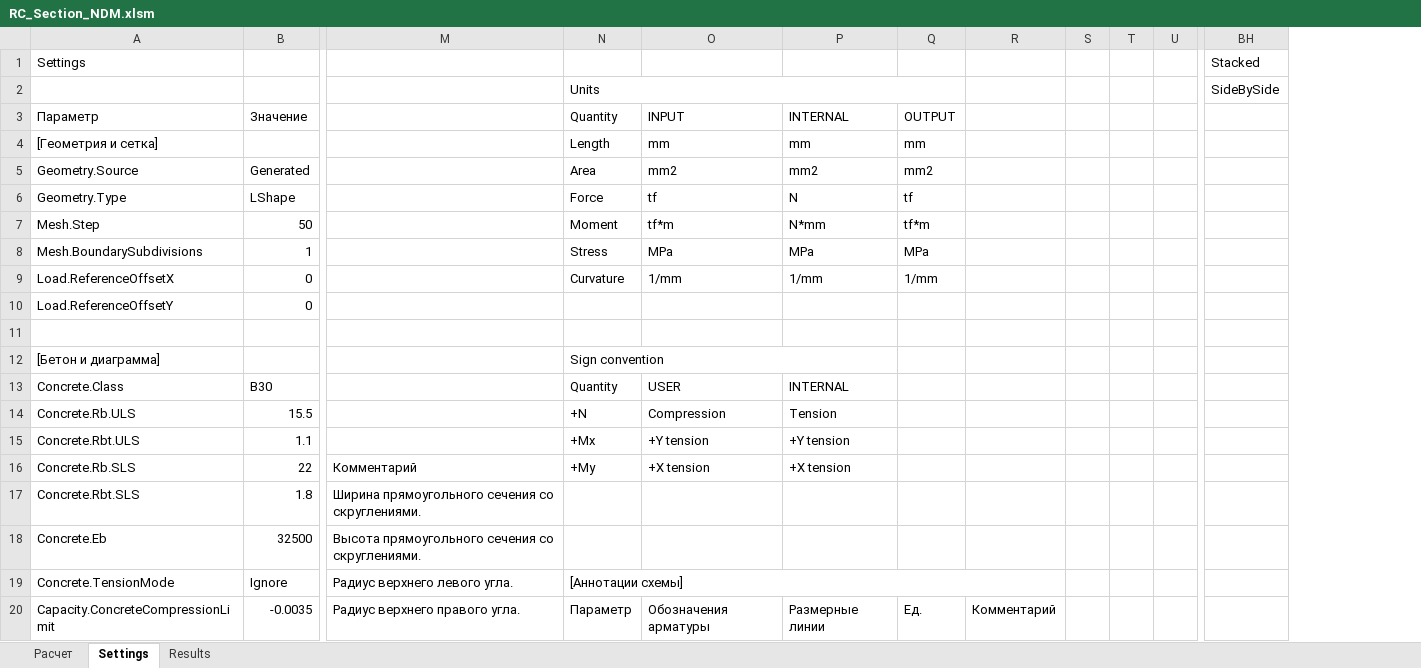
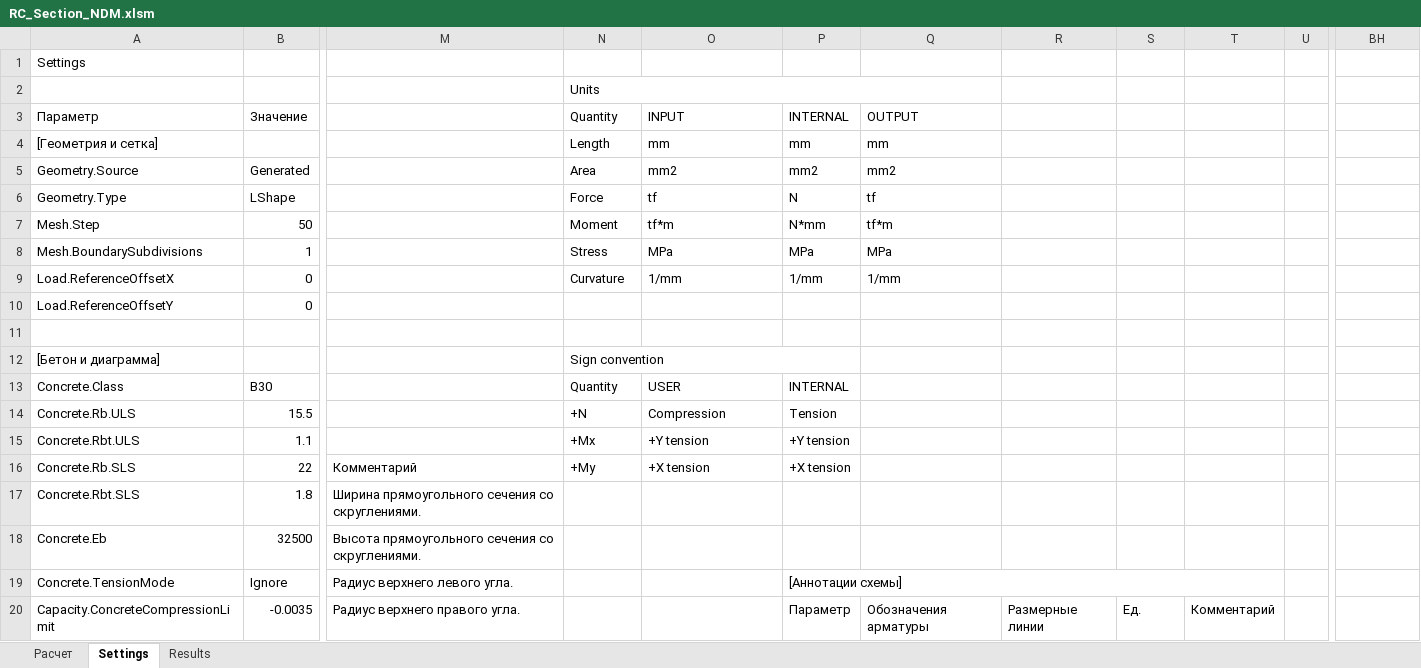
Before and after one commit to AhraAvidzba/RC_Section_NDM, an Excel workbook: workbook/output/RC_Section_NDM.xlsm, sheet Settings, drawn as a sheet; only a part is shown, gaps mark what is left out; values as stored, in another font and other column widths than the file's, no cell formats; removed rows and columns are numbered as before the commit, all else as after; the diff covers the shown part only; the diff names each change by its address in the sheet, - before the commit and + after, or states it on an @@ line.

```diff
--- a/workbook/output/RC_Section_NDM.xlsm (sheet Settings)
+++ b/workbook/output/RC_Section_NDM.xlsm (sheet Settings)
+column P, rows 3-20: INTERNAL | mm | mm2 | N | N*mm | MPa | 1/mm |  |  |  | INTERNAL | Tension | +Y tension | +X tension |  |  | [Аннотации схемы] | Параметр
+column Q, rows 3-20: OUTPUT | mm | mm2 | tf | tf*m | MPa | 1/mm |  |  |  |  |  |  |  |  |  |  | Обозначения арматуры
-column S, empty
-column T, empty
-BH1: Stacked
+BH1: (empty)
-N2:Q2 merged
+N2:Q2 merged
-BH2: SideBySide
+BH2: (empty)
-R3: INTERNAL
+R3: (empty)
-S3: OUTPUT
+S3: (empty)
-R4: mm
+R4: (empty)
-S4: mm
+S4: (empty)
-R5: mm2
+R5: (empty)
-S5: mm2
+S5: (empty)
-R6: N
+R6: (empty)
-S6: tf
+S6: (empty)
-R7: N*mm
+R7: (empty)
-S7: tf*m
+S7: (empty)
-R8: MPa
+R8: (empty)
-S8: MPa
+S8: (empty)
-R9: 1/mm
+R9: (empty)
-S9: 1/mm
+S9: (empty)
-N12:P12 merged
+N12:P12 merged
-R13: INTERNAL
+R13: (empty)
-R14: Tension
+R14: (empty)
-R15: +Y tension
+R15: (empty)
-R16: +X tension
+R16: (empty)
-N19: [Аннотации схемы]
+N19: (empty)
-N19:R19 merged
-N20: Параметр
+N20: (empty)
-O20: Обозначения арматуры
+O20: (empty)
```
Also changed, not shown: 1 added row, 1 removed row, 198 edited cells and merged cells elsewhere in this sheet, sheet Results, sheet Расчет, cell formats, hidden cells, charts or pictures, 8 other files.
